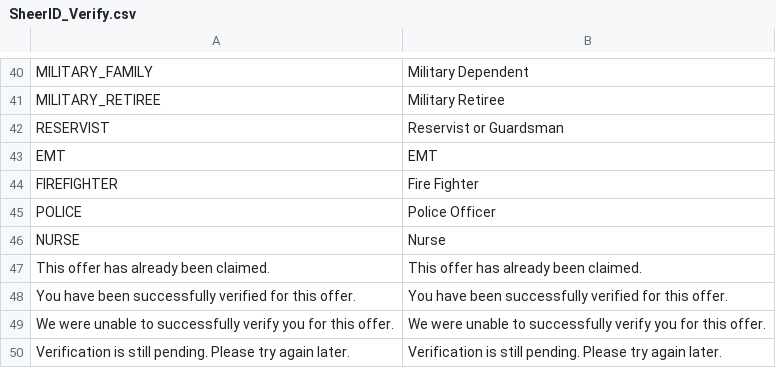
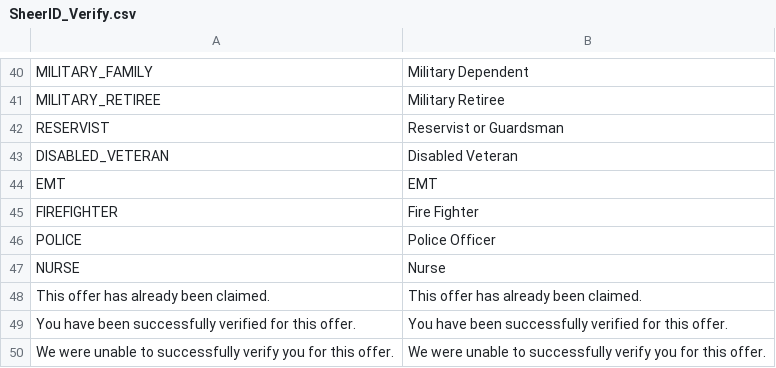
Before and after one commit to sheerid/sheerid-magento, a CSV file: locale/en_US/SheerID_Verify.csv, drawn as a sheet; only a part is shown, gaps mark what is left out; the shorter side is filled out with more unchanged rows; the diff names each change by its address in the sheet, - before the commit and + after, or states it on an @@ line.

Commit message:
Provide a translation for DISABLED_VETERAN

```diff
--- a/locale/en_US/SheerID_Verify.csv
+++ b/locale/en_US/SheerID_Verify.csv
+row 43: DISABLED_VETERAN | Disabled Veteran
```
